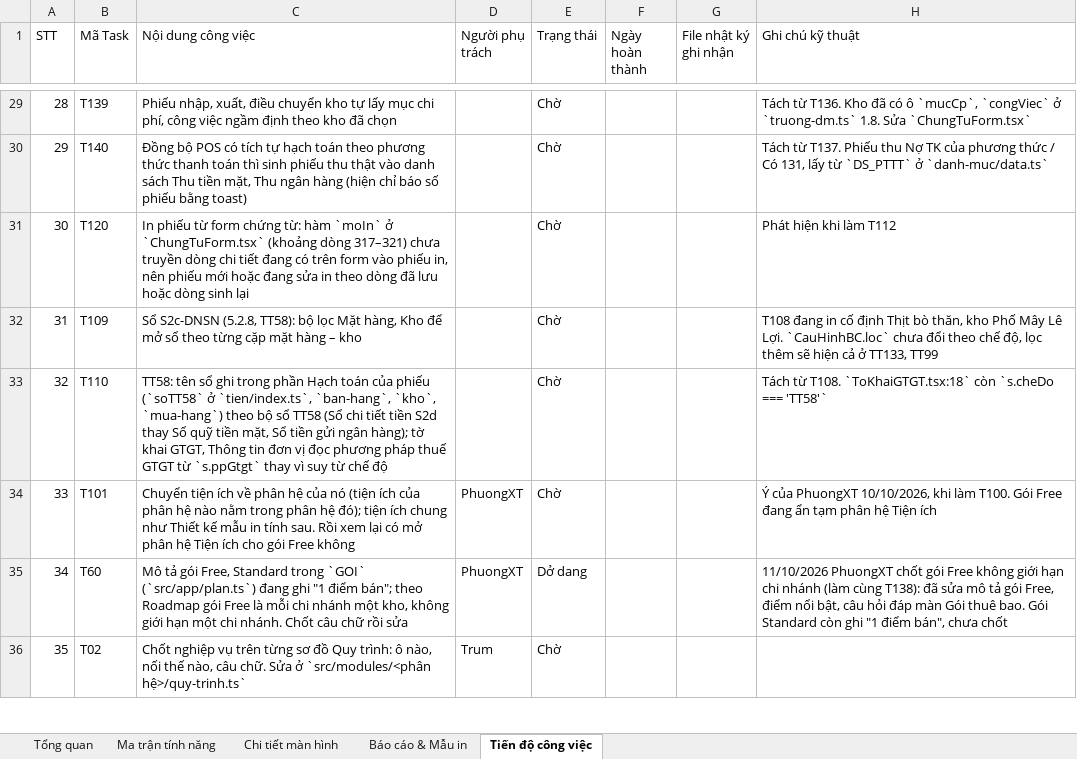
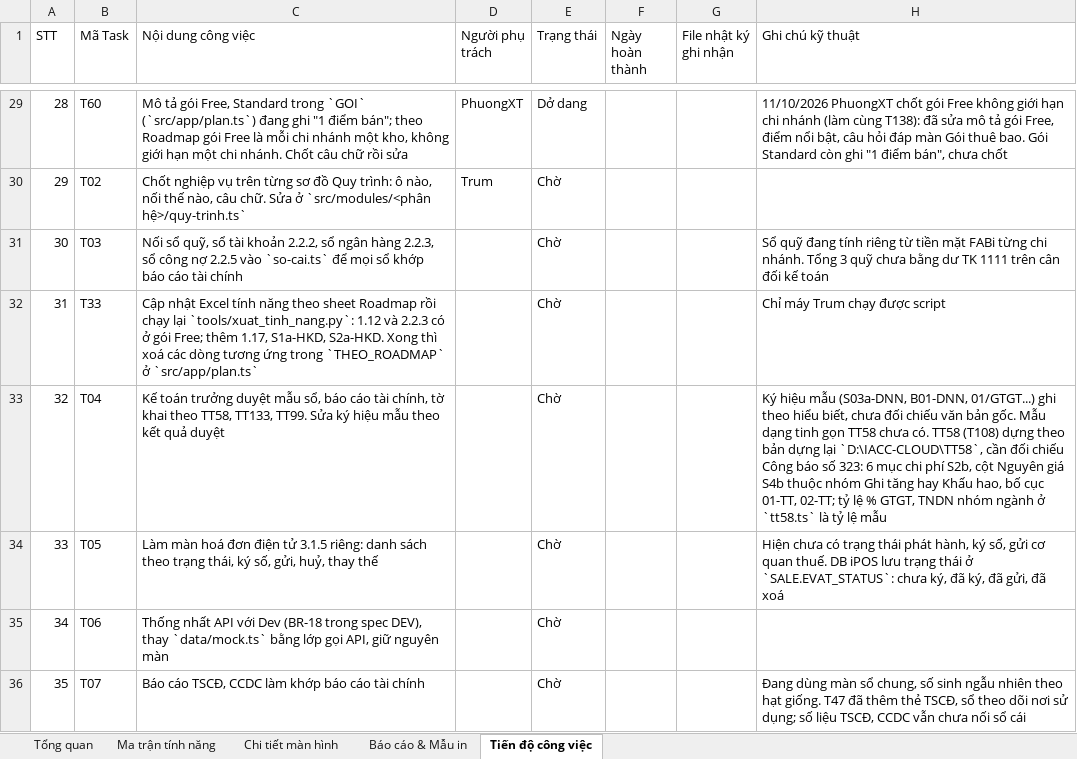
Before and after one commit to trungkhanhduong93/iaccdemo, an Excel workbook: docs/IACC-Cloud-Chi-Tiet-He-Thong.xlsx, sheet Tiến độ công việc, drawn as a sheet; only a part is shown, gaps mark what is left out; values as stored, in another font and other column widths than the file's, no cell formats; the diff covers the shown part only; the diff names each change by its address in the sheet, - before the commit and + after, or states it on an @@ line.

```diff
--- a/docs/IACC-Cloud-Chi-Tiet-He-Thong.xlsx (sheet Tiến độ công việc)
+++ b/docs/IACC-Cloud-Chi-Tiet-He-Thong.xlsx (sheet Tiến độ công việc)
-B29 (Mã Task): T139
+B29 (Mã Task): T60
-C29 (Nội dung công việc): Phiếu nhập, xuất, điều chuyển kho tự lấy mục chi phí, công việc ngầm định theo kho đã chọn
+C29 (Nội dung công việc): Mô tả gói Free, Standard trong `GOI` (`src/app/plan.ts`) đang ghi "1 điểm bán"; theo Roadmap gói Free là mỗi chi nhánh một kho, không giới hạn một chi nhánh. Chốt câu chữ rồi sửa
-D29 (Người phụ trách): (empty)
+D29 (Người phụ trách): PhuongXT
-E29 (Trạng thái): Chờ
+E29 (Trạng thái): Dở dang
-H29 (Ghi chú kỹ thuật): Tách từ T136. Kho đã có ô `mucCp`, `congViec` ở `truong-dm.ts` 1.8. Sửa `ChungTuForm.tsx`
+H29 (Ghi chú kỹ thuật): 11/10/2026 PhuongXT chốt gói Free không giới hạn chi nhánh (làm cùng T138): đã sửa mô tả gói Free, điểm nổi bật, câu hỏi đáp màn Gói thuê bao. Gói Standard còn ghi "1 điểm bán", chưa chốt
-B30 (Mã Task): T140
+B30 (Mã Task): T02
-C30 (Nội dung công việc): Đồng bộ POS có tích tự hạch toán theo phương thức thanh toán thì sinh phiếu thu thật vào danh sách Thu tiền mặt, Thu ngân hàng (hiện chỉ báo số phiếu bằng toast)
+C30 (Nội dung công việc): Chốt nghiệp vụ trên từng sơ đồ Quy trình: ô nào, nối thế nào, câu chữ. Sửa ở `src/modules/<phân hệ>/quy-trinh.ts`
-D30 (Người phụ trách): (empty)
+D30 (Người phụ trách): Trum
-H30 (Ghi chú kỹ thuật): Tách từ T137. Phiếu thu Nợ TK của phương thức / Có 131, lấy từ `DS_PTTT` ở `danh-muc/data.ts`
+H30 (Ghi chú kỹ thuật): (empty)
-B31 (Mã Task): T120
+B31 (Mã Task): T03
-C31 (Nội dung công việc): In phiếu từ form chứng từ: hàm `moIn` ở `ChungTuForm.tsx` (khoảng dòng 317–321) chưa truyền dòng chi tiết đang có trên form vào phiếu in, nên phiếu mới hoặc đang sửa in theo dòng đã lưu hoặc dòng sinh lại
+C31 (Nội dung công việc): Nối sổ quỹ, sổ tài khoản 2.2.2, sổ ngân hàng 2.2.3, sổ công nợ 2.2.5 vào `so-cai.ts` để mọi sổ khớp báo cáo tài chính
-H31 (Ghi chú kỹ thuật): Phát hiện khi làm T112
+H31 (Ghi chú kỹ thuật): Sổ quỹ đang tính riêng từ tiền mặt FABi từng chi nhánh. Tổng 3 quỹ chưa bằng dư TK 1111 trên cân đối kế toán
-B32 (Mã Task): T109
+B32 (Mã Task): T33
-C32 (Nội dung công việc): Sổ S2c-DNSN (5.2.8, TT58): bộ lọc Mặt hàng, Kho để mở sổ theo từng cặp mặt hàng – kho
+C32 (Nội dung công việc): Cập nhật Excel tính năng theo sheet Roadmap rồi chạy lại `tools/xuat_tinh_nang.py`: 1.12 và 2.2.3 có ở gói Free; thêm 1.17, S1a-HKD, S2a-HKD. Xong thì xoá các dòng tương ứng trong `THEO_ROADMAP` ở `src/app/plan.ts`
-H32 (Ghi chú kỹ thuật): T108 đang in cố định Thịt bò thăn, kho Phố Mây Lê Lợi. `CauHinhBC.loc` chưa đổi theo chế độ, lọc thêm sẽ hiện cả ở TT133, TT99
+H32 (Ghi chú kỹ thuật): Chỉ máy Trum chạy được script
-B33 (Mã Task): T110
+B33 (Mã Task): T04
-C33 (Nội dung công việc): TT58: tên sổ ghi trong phần Hạch toán của phiếu (`soTT58` ở `tien/index.ts`, `ban-hang`, `kho`, `mua-hang`) theo bộ sổ TT58 (Sổ chi tiết tiền S2d thay Sổ quỹ tiền mặt, Sổ tiền gửi ngân hàng); tờ khai GTGT, Thông tin đơn vị đọc phương pháp thuế GTGT từ `s.ppGtgt` thay vì suy từ chế độ
+C33 (Nội dung công việc): Kế toán trưởng duyệt mẫu sổ, báo cáo tài chính, tờ khai theo TT58, TT133, TT99. Sửa ký hiệu mẫu theo kết quả duyệt
-H33 (Ghi chú kỹ thuật): Tách từ T108. `ToKhaiGTGT.tsx:18` còn `s.cheDo === 'TT58'`
+H33 (Ghi chú kỹ thuật): Ký hiệu mẫu (S03a-DNN, B01-DNN, 01/GTGT...) ghi theo hiểu biết, chưa đối chiếu văn bản gốc. Mẫu dạng tinh gọn TT58 chưa có. TT58 (T108) dựng theo bản dựng lại `D:\IACC-CLOUD\TT58`, cần đối chiếu Công báo số 323: 6 mục chi phí S2b, cột Nguyên giá S4b thuộc nhóm Ghi tăng hay Khấu hao, bố cục 01-TT, 02-TT; tỷ lệ % GTGT, TNDN nhóm ngành ở `tt58.ts` là tỷ lệ mẫu
-B34 (Mã Task): T101
+B34 (Mã Task): T05
-C34 (Nội dung công việc): Chuyển tiện ích về phân hệ của nó (tiện ích của phân hệ nào nằm trong phân hệ đó); tiện ích chung như Thiết kế mẫu in tính sau. Rồi xem lại có mở phân hệ Tiện ích cho gói Free không
+C34 (Nội dung công việc): Làm màn hoá đơn điện tử 3.1.5 riêng: danh sách theo trạng thái, ký số, gửi, huỷ, thay thế
-D34:D35 (Người phụ trách): PhuongXT
+D34:D35 (Người phụ trách): (empty)
-H34 (Ghi chú kỹ thuật): Ý của PhuongXT 10/10/2026, khi làm T100. Gói Free đang ẩn tạm phân hệ Tiện ích
+H34 (Ghi chú kỹ thuật): Hiện chưa có trạng thái phát hành, ký số, gửi cơ quan thuế. DB iPOS lưu trạng thái ở `SALE.EVAT_STATUS`: chưa ký, đã ký, đã gửi, đã xoá
-B35 (Mã Task): T60
+B35 (Mã Task): T06
-C35 (Nội dung công việc): Mô tả gói Free, Standard trong `GOI` (`src/app/plan.ts`) đang ghi "1 điểm bán"; theo Roadmap gói Free là mỗi chi nhánh một kho, không giới hạn một chi nhánh. Chốt câu chữ rồi sửa
+C35 (Nội dung công việc): Thống nhất API với Dev (BR-18 trong spec DEV), thay `data/mock.ts` bằng lớp gọi API, giữ nguyên màn
-E35 (Trạng thái): Dở dang
+E35 (Trạng thái): Chờ
-H35 (Ghi chú kỹ thuật): 11/10/2026 PhuongXT chốt gói Free không giới hạn chi nhánh (làm cùng T138): đã sửa mô tả gói Free, điểm nổi bật, câu hỏi đáp màn Gói thuê bao. Gói Standard còn ghi "1 điểm bán", chưa chốt
+H35 (Ghi chú kỹ thuật): (empty)
-B36 (Mã Task): T02
+B36 (Mã Task): T07
-C36 (Nội dung công việc): Chốt nghiệp vụ trên từng sơ đồ Quy trình: ô nào, nối thế nào, câu chữ. Sửa ở `src/modules/<phân hệ>/quy-trinh.ts`
+C36 (Nội dung công việc): Báo cáo TSCĐ, CCDC làm khớp báo cáo tài chính
-D36 (Người phụ trách): Trum
+D36 (Người phụ trách): (empty)
-H36 (Ghi chú kỹ thuật): (empty)
+H36 (Ghi chú kỹ thuật): Đang dùng màn sổ chung, số sinh ngẫu nhiên theo hạt giống. T47 đã thêm thẻ TSCĐ, sổ theo dõi nơi sử dụng; số liệu TSCĐ, CCDC vẫn chưa nối sổ cái
```
Also changed, not shown: 194 edited cells elsewhere in this sheet, sheet Tổng quan, cell formats, 1 other file.
